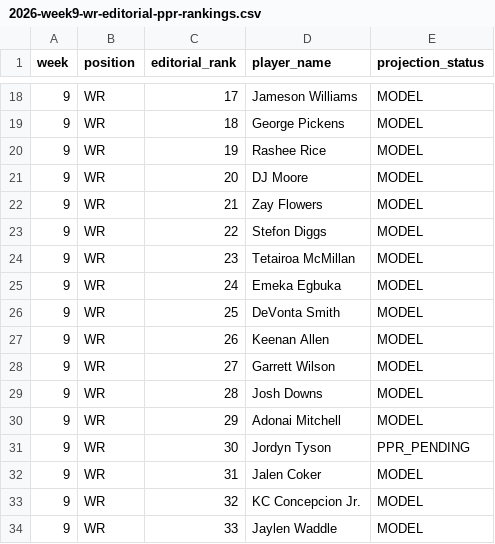
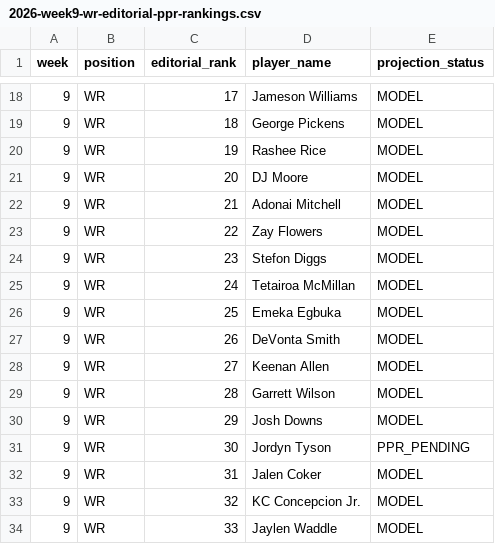
Before and after one commit to egarza2424/Data-Daddy, a CSV file: projection-model/2026-week9-wr-editorial-ppr-rankings.csv, drawn as a sheet; only a part is shown, gaps mark what is left out.

Commit message:
Move Adonai Mitchell to Week 9 editorial PPR WR21 and shift following ranks

```diff
--- a/projection-model/2026-week9-wr-editorial-ppr-rankings.csv
+++ b/projection-model/2026-week9-wr-editorial-ppr-rankings.csv
@@ -21,11 +21,11 @@ week,position,editorial_rank,player_name,projection_status
 9,WR,20,"DJ Moore",MODEL
-9,WR,21,"Zay Flowers",MODEL
-9,WR,22,"Stefon Diggs",MODEL
-9,WR,23,"Tetairoa McMillan",MODEL
-9,WR,24,"Emeka Egbuka",MODEL
-9,WR,25,"DeVonta Smith",MODEL
-9,WR,26,"Keenan Allen",MODEL
-9,WR,27,"Garrett Wilson",MODEL
-9,WR,28,"Josh Downs",MODEL
-9,WR,29,"Adonai Mitchell",MODEL
+9,WR,21,"Adonai Mitchell",MODEL
+9,WR,22,"Zay Flowers",MODEL
+9,WR,23,"Stefon Diggs",MODEL
+9,WR,24,"Tetairoa McMillan",MODEL
+9,WR,25,"Emeka Egbuka",MODEL
+9,WR,26,"DeVonta Smith",MODEL
+9,WR,27,"Keenan Allen",MODEL
+9,WR,28,"Garrett Wilson",MODEL
+9,WR,29,"Josh Downs",MODEL
 9,WR,30,"Jordyn Tyson",PPR_PENDING
```
